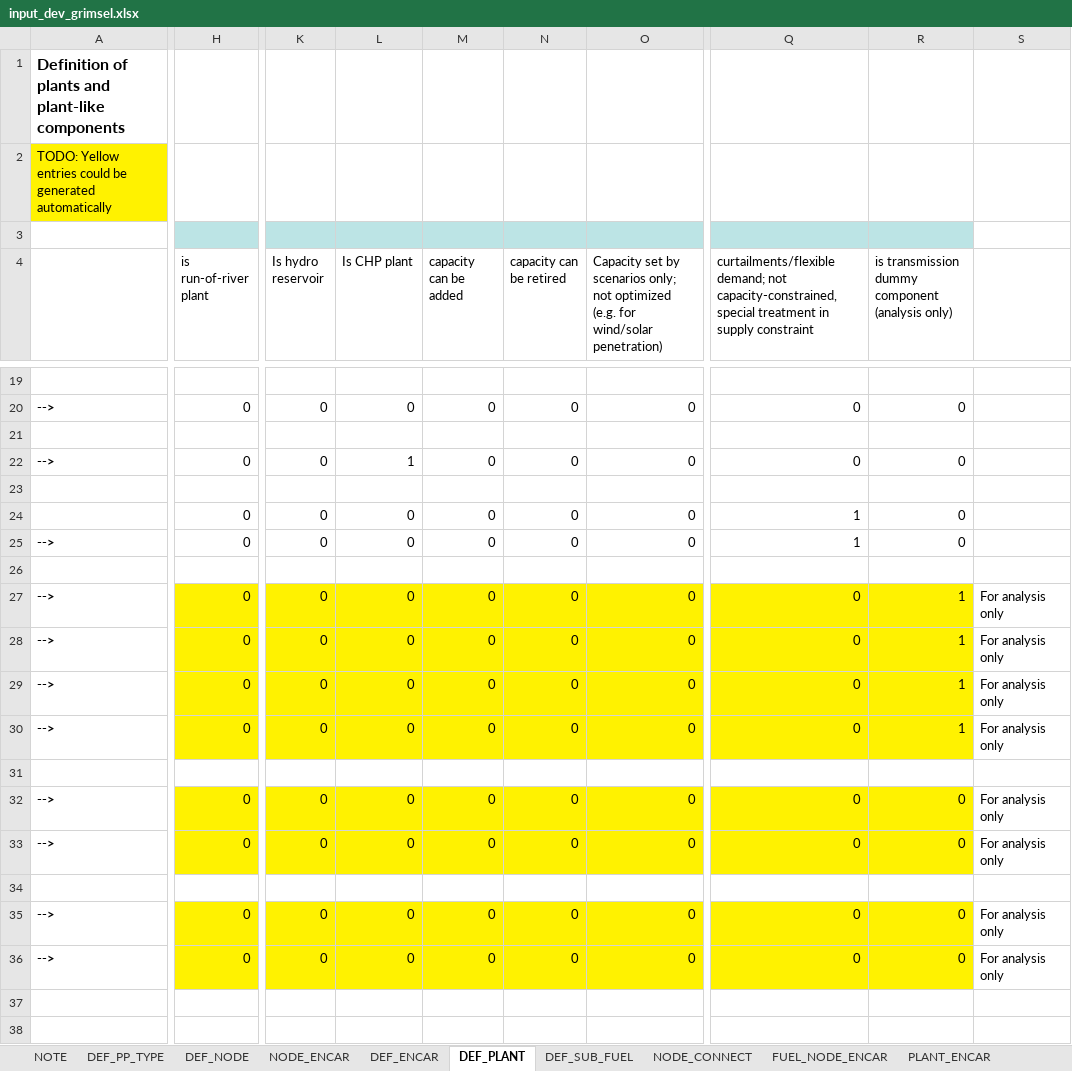
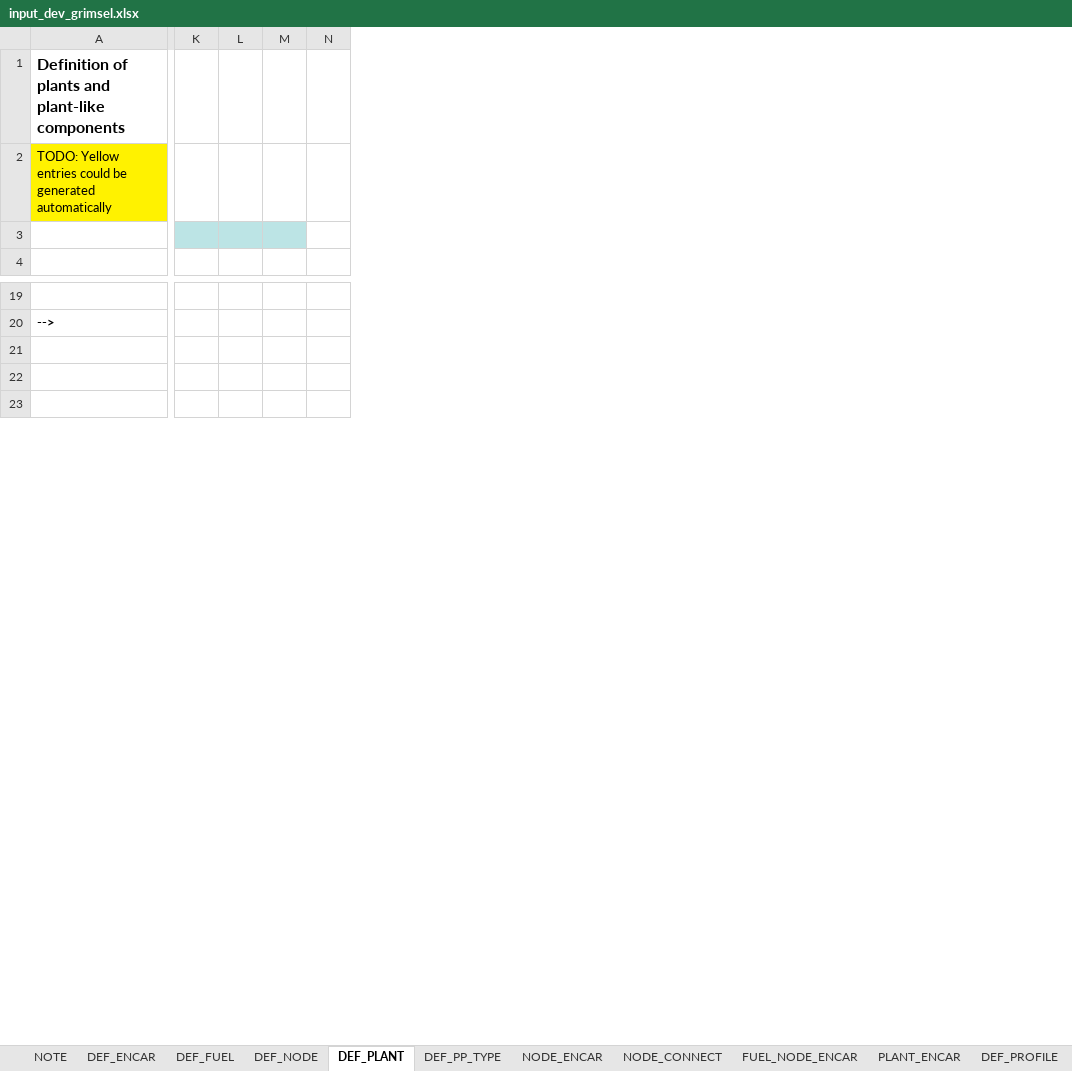
Before and after one commit to mcsoini/grimsel, an Excel workbook: example/multiple_carriers/input_dev_grimsel.xlsx, sheet DEF_PLANT, drawn as a sheet; only a part is shown, gaps mark what is left out; values as stored, in another font and other column widths than the file's, no borders; removed rows and columns are numbered as before the commit, all else as after; rows hold the shown columns only; the diff covers the shown part only; the diff names each change by its address in the sheet, - before the commit and + after, or states it on an @@ line.

```diff
--- a/example/multiple_carriers/input_dev_grimsel.xlsx (sheet DEF_PLANT)
+++ b/example/multiple_carriers/input_dev_grimsel.xlsx (sheet DEF_PLANT)
-sheet tab: DEF_SUB_FUEL
+sheet tab: DEF_FUEL
+sheet tab: DEF_PROFILE
@@ sheet tab order changed: NOTE | DEF_ENCAR | DEF_FUEL | DEF_NODE | DEF_PLANT | DEF_PP_TYPE | NODE_ENCAR | NODE_CONNECT | FUEL_NODE_ENCAR | PLANT_ENCAR | DEF_PROFILE @@
-column H (is run-of-river plant), row 20: 0
-column K (Is hydro reservoir), row 20: 0
-column L (Is CHP plant), row 20: 0
-column M (capacity can be added), row 20: 0
-column N (capacity can be retired), row 20: 0
-column O, row 4: Capacity set by scenarios only; not optimized (e.g. for wind/solar penetration); row 20: 0
-column Q, row 4: curtailments/flexible demand; not capacity-constrained, special treatment in supply constraint; row 20: 0
-column R, row 4: is transmission dummy component (analysis only); row 20: 0
-column S, empty
+column K, empty
+column L, empty
+column M, empty
+column N, empty
-row 22: --> | 0 | 0 | 1 | 0 | 0 | 0 | 0 | 0
-row 23: (empty)
-row 24:  | 0 | 0 | 0 | 0 | 0 | 0 | 1 | 0
-row 25: --> | 0 | 0 | 0 | 0 | 0 | 0 | 1 | 0
-row 26: (empty)
-row 27: --> | 0 | 0 | 0 | 0 | 0 | 0 | 0 | 1 | For analysis only
-row 28: --> | 0 | 0 | 0 | 0 | 0 | 0 | 0 | 1 | For analysis only
-row 29: --> | 0 | 0 | 0 | 0 | 0 | 0 | 0 | 1 | For analysis only
-row 30: --> | 0 | 0 | 0 | 0 | 0 | 0 | 0 | 1 | For analysis only
-row 31: (empty)
-row 32: --> | 0 | 0 | 0 | 0 | 0 | 0 | 0 | 0 | For analysis only
-row 33: --> | 0 | 0 | 0 | 0 | 0 | 0 | 0 | 0 | For analysis only
-row 34: (empty)
-row 35: --> | 0 | 0 | 0 | 0 | 0 | 0 | 0 | 0 | For analysis only
-row 36: --> | 0 | 0 | 0 | 0 | 0 | 0 | 0 | 0 | For analysis only
```
Also changed, not shown: 2 edited cells elsewhere in this sheet, sheet NODE_CONNECT, sheet PLANT_ENCAR, sheet DEF_PP_TYPE, sheet FUEL_NODE_ENCAR, sheet NODE_ENCAR, sheet DEF_NODE, formulas that keep their value, 1 other file.
